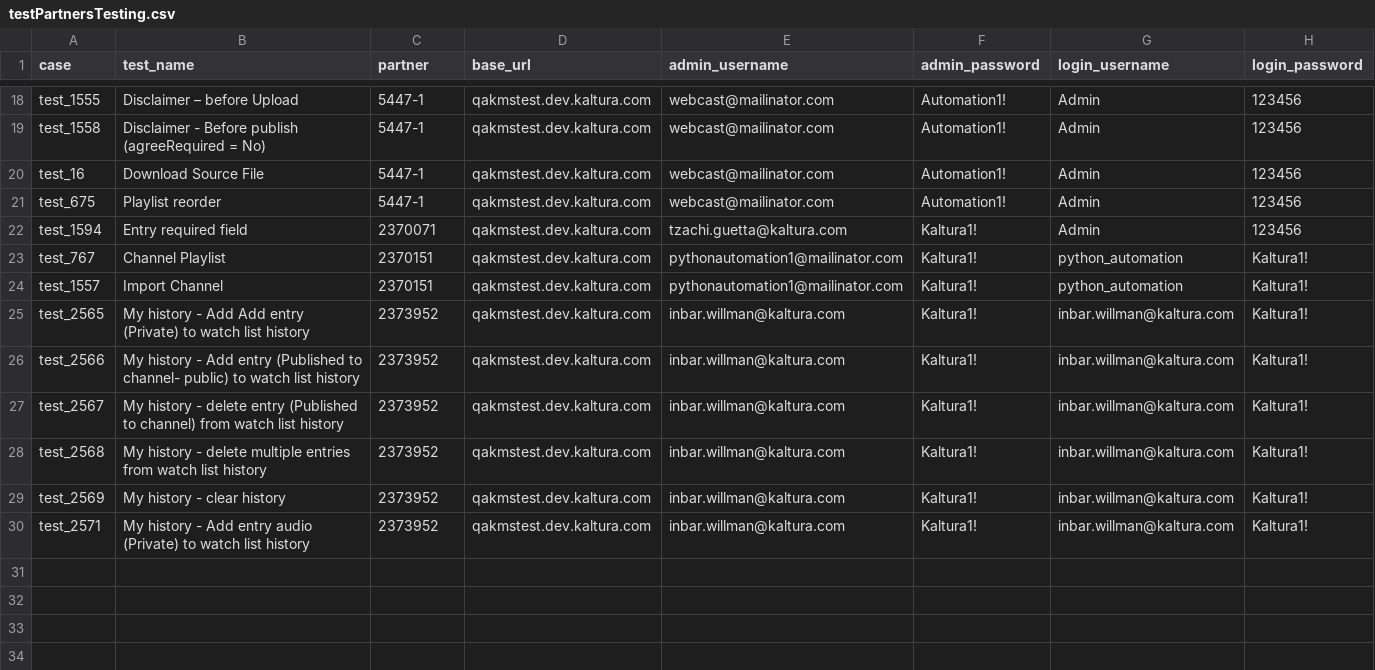
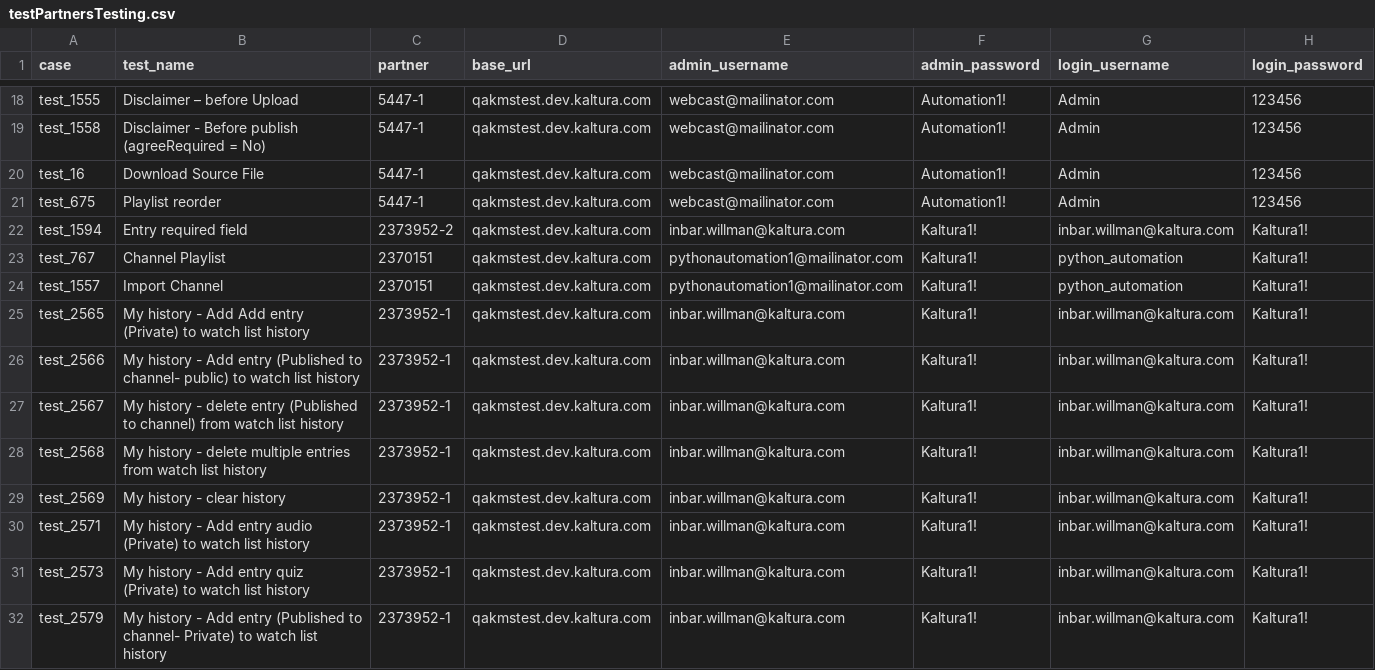
Before and after one commit to NadyaDi/kms-automation, a CSV file: web/ini/testPartnersTesting.csv, drawn as a sheet; only a part is shown, gaps mark what is left out.

Commit message:
Updated tests instance

```diff
--- a/web/ini/testPartnersTesting.csv
+++ b/web/ini/testPartnersTesting.csv
@@ -21,10 +21,12 @@ test_16,Download Source File,5447-1,qakmstest.dev.kaltura.com,webcast@mailinator
 test_675,Playlist reorder,5447-1,qakmstest.dev.kaltura.com,webcast@mailinator.com,Automation1!,Admin,123456
-test_1594,Entry required field,2370071,qakmstest.dev.kaltura.com,tzachi.guetta@kaltura.com,Kaltura1!,Admin,123456
+test_1594,Entry required field,2373952-2,qakmstest.dev.kaltura.com,inbar.willman@kaltura.com,Kaltura1!,inbar.willman@kaltura.com,Kaltura1!
 test_767,Channel Playlist,2370151,qakmstest.dev.kaltura.com,pythonautomation1@mailinator.com,Kaltura1!,python_automation,Kaltura1!
 test_1557,Import Channel,2370151,qakmstest.dev.kaltura.com,pythonautomation1@mailinator.com,Kaltura1!,python_automation,Kaltura1!
-test_2565,My history - Add Add entry (Private) to watch list history,2373952,qakmstest.dev.kaltura.com,inbar.willman@kaltura.com,Kaltura1!,inbar.willman@kaltura.com,Kaltura1!
-test_2566,My history - Add entry (Published to channel- public) to watch list history,2373952,qakmstest.dev.kaltura.com,inbar.willman@kaltura.com,Kaltura1!,inbar.willman@kaltura.com,Kaltura1!
-test_2567,My history - delete entry (Published to channel) from watch list history,2373952,qakmstest.dev.kaltura.com,inbar.willman@kaltura.com,Kaltura1!,inbar.willman@kaltura.com,Kaltura1!
-test_2568,My history - delete multiple entries from watch list history,2373952,qakmstest.dev.kaltura.com,inbar.willman@kaltura.com,Kaltura1!,inbar.willman@kaltura.com,Kaltura1!
-test_2569,My history - clear history,2373952,qakmstest.dev.kaltura.com,inbar.willman@kaltura.com,Kaltura1!,inbar.willman@kaltura.com,Kaltura1!
-test_2571,My history - Add entry audio (Private) to watch list history,2373952,qakmstest.dev.kaltura.com,inbar.willman@kaltura.com,Kaltura1!,inbar.willman@kaltura.com,Kaltura1!
+test_2565,My history - Add Add entry (Private) to watch list history,2373952-1,qakmstest.dev.kaltura.com,inbar.willman@kaltura.com,Kaltura1!,inbar.willman@kaltura.com,Kaltura1!
+test_2566,My history - Add entry (Published to channel- public) to watch list history,2373952-1,qakmstest.dev.kaltura.com,inbar.willman@kaltura.com,Kaltura1!,inbar.willman@kaltura.com,Kaltura1!
+test_2567,My history - delete entry (Published to channel) from watch list history,2373952-1,qakmstest.dev.kaltura.com,inbar.willman@kaltura.com,Kaltura1!,inbar.willman@kaltura.com,Kaltura1!
+test_2568,My history - delete multiple entries from watch list history,2373952-1,qakmstest.dev.kaltura.com,inbar.willman@kaltura.com,Kaltura1!,inbar.willman@kaltura.com,Kaltura1!
+test_2569,My history - clear history,2373952-1,qakmstest.dev.kaltura.com,inbar.willman@kaltura.com,Kaltura1!,inbar.willman@kaltura.com,Kaltura1!
+test_2571,My history - Add entry audio (Private) to watch list history,2373952-1,qakmstest.dev.kaltura.com,inbar.willman@kaltura.com,Kaltura1!,inbar.willman@kaltura.com,Kaltura1!
+test_2573,My history - Add entry quiz (Private) to watch list history,2373952-1,qakmstest.dev.kaltura.com,inbar.willman@kaltura.com,Kaltura1!,inbar.willman@kaltura.com,Kaltura1!
+test_2579,My history - Add entry (Published to channel- Private) to watch list history,2373952-1,qakmstest.dev.kaltura.com,inbar.willman@kaltura.com,Kaltura1!,inbar.willman@kaltura.com,Kaltura1!
```
Also changed, not shown: 2 other files.
